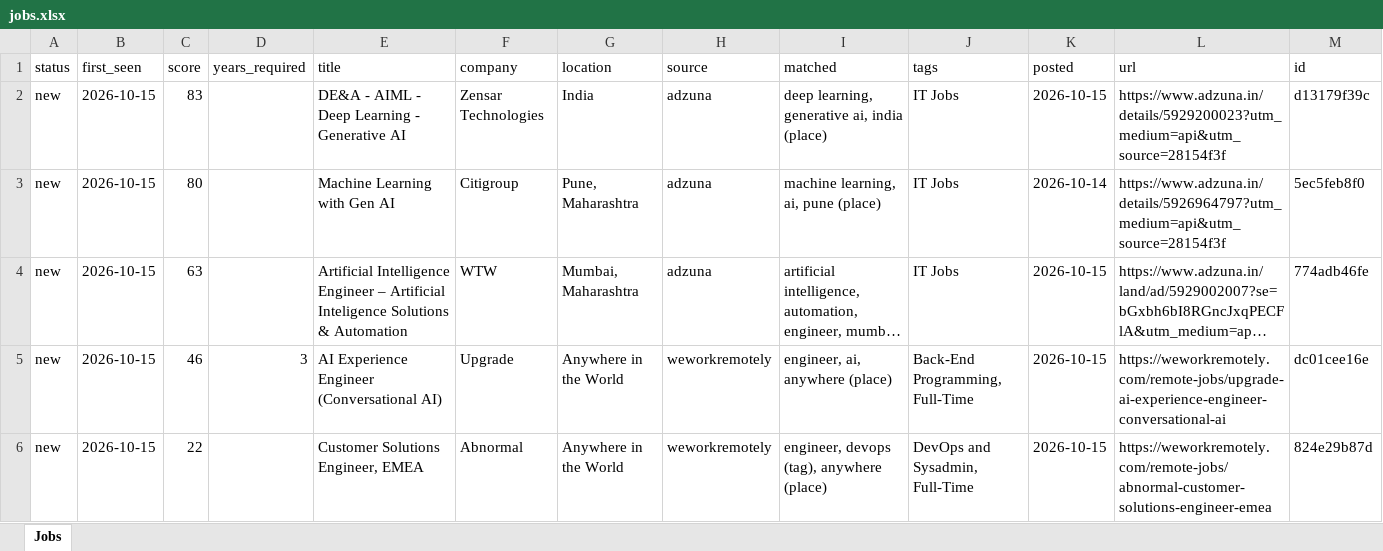
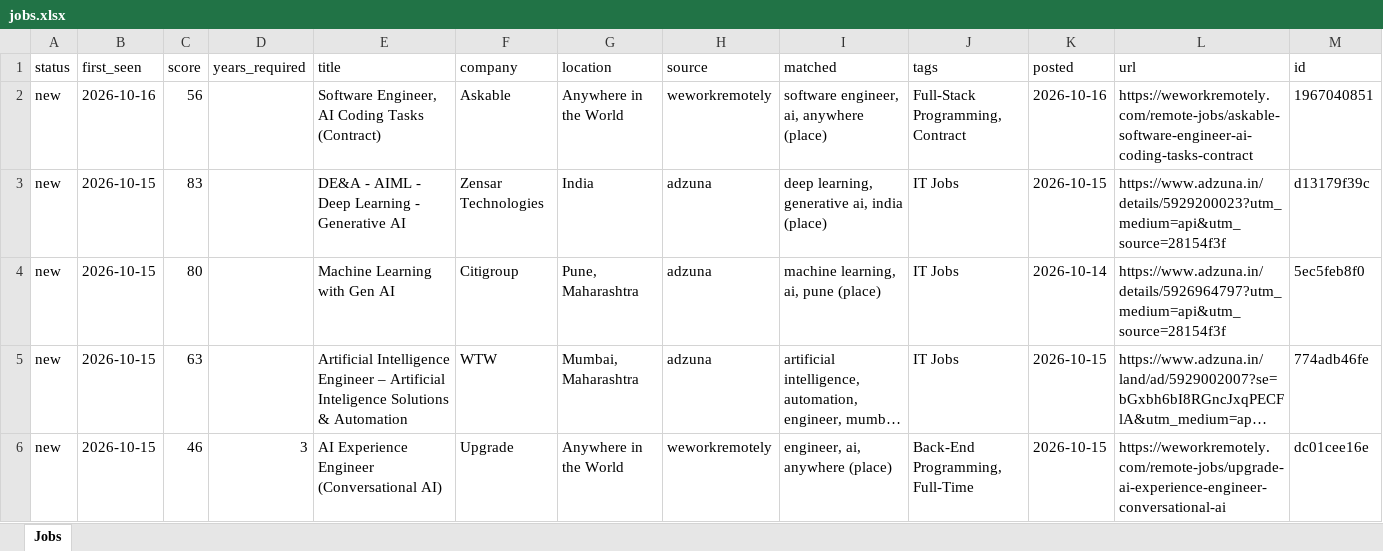
Before and after one commit to KrishnaVamshi31/jobradar, an Excel workbook: data/jobs.xlsx, sheet Jobs, drawn as a sheet; only a part is shown; the shorter side is filled out with more unchanged rows; long unchanged cells end in …; values as stored, in another font and other column widths than the file's, no borders; the diff names each change by its address in the sheet, - before the commit and + after, or states it on an @@ line.

```diff
--- a/data/jobs.xlsx (sheet Jobs)
+++ b/data/jobs.xlsx (sheet Jobs)
+row 2: new | 2026-10-16 | 56 |  | Software Engineer, AI Coding Tasks (Contract) | Askable | Anywhere in the World | weworkremotely | software engineer, ai, anywhere (place) | Full-Stack Programming, Contract | 2026-10-16 | https://weworkremotely.com/remote-jobs/askable-software-engineer-ai-coding-tasks-contract | 1967040851
```
Also changed, not shown: 1 other file.
